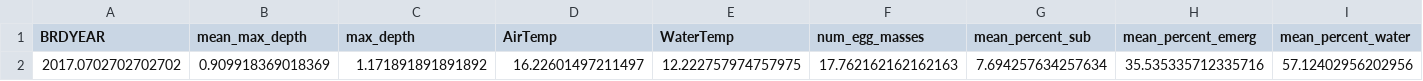
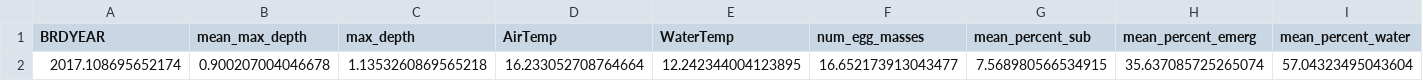
Before and after one commit to bbecker1000/CRLF2, a CSV file: data/between_year_col_means.csv, drawn as a sheet; only a part is shown; removed rows and columns are numbered as before the commit, all else as after; rows hold the shown columns only; the diff names each change by its address in the sheet, - before the commit and + after, or states it on an @@ line.

```diff
--- a/data/between_year_col_means.csv
+++ b/data/between_year_col_means.csv
-row 2: 2017.0702702702702 | 0.909918369018369 | 1.171891891891892 | 16.22601497211497 | 12.222757974757975 | 17.762162162162163 | 7.694257634257634 | 35.535335712335716 | 57.12402956202956
+row 2: 2017.108695652174 | 0.900207004046678 | 1.1353260869565218 | 16.233052708764664 | 12.242344004123895 | 16.652173913043477 | 7.568980566534915 | 35.637085725265074 | 57.04323495043604
```
Also changed, not shown: data/between_year_col_sd.csv, data/lag_between_year_data.csv, 7 other files.
